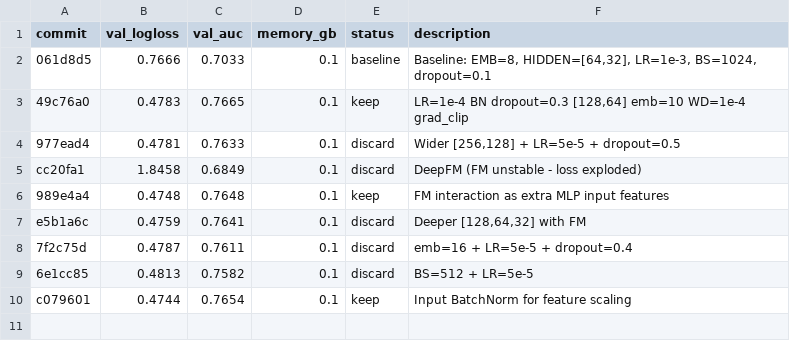
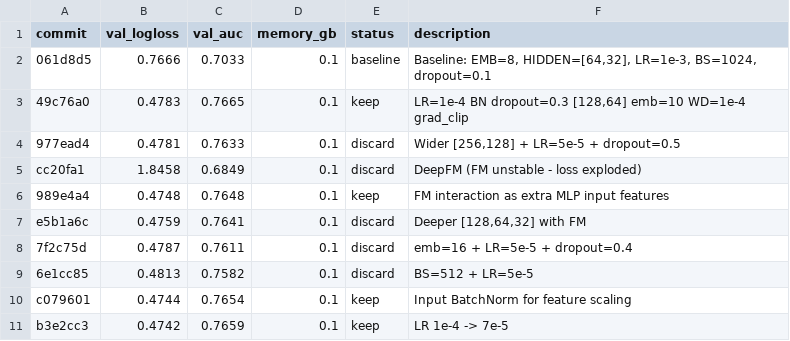
Before and after one commit to ggruschka/autoresearch-equativ-demo, a TSV file: ctr_prediction/results.tsv, drawn as a sheet; the diff names each change by its address in the sheet, - before the commit and + after, or states it on an @@ line.

Commit message:
Results: keep LR=7e-5 (0.4742 < 0.4744)

```diff
--- a/ctr_prediction/results.tsv
+++ b/ctr_prediction/results.tsv
+row 11: b3e2cc3 | 0.4742 | 0.7659 | 0.1 | keep | LR 1e-4 -> 7e-5
```
Also changed, not shown: 1 other file.
